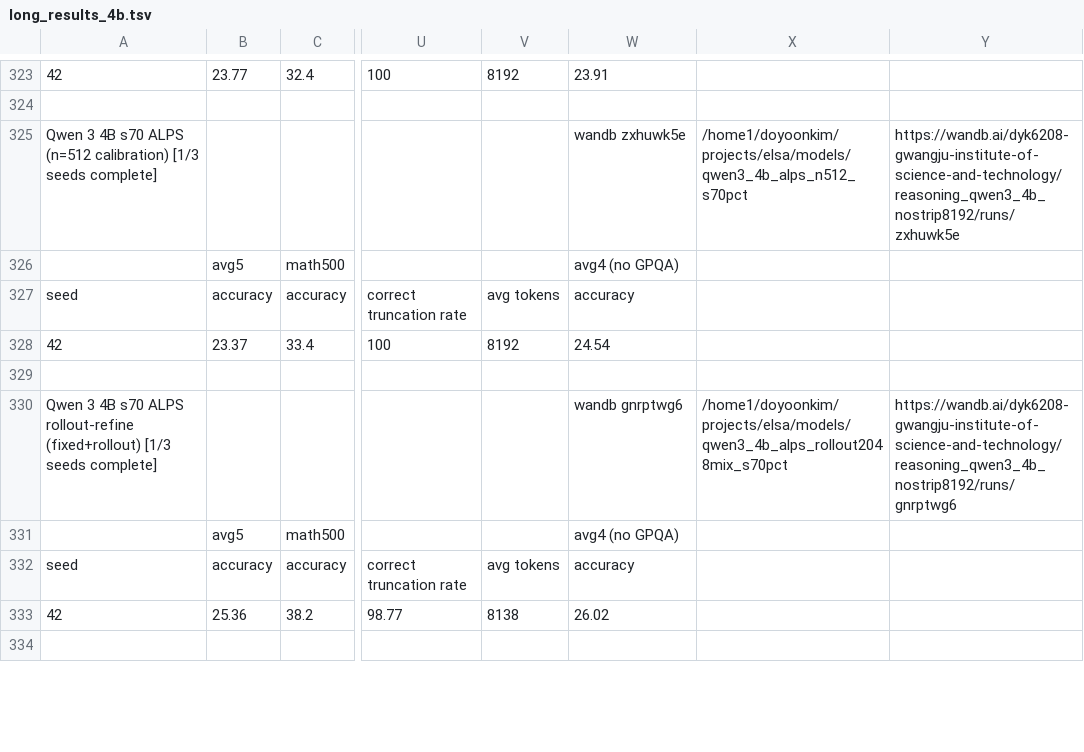
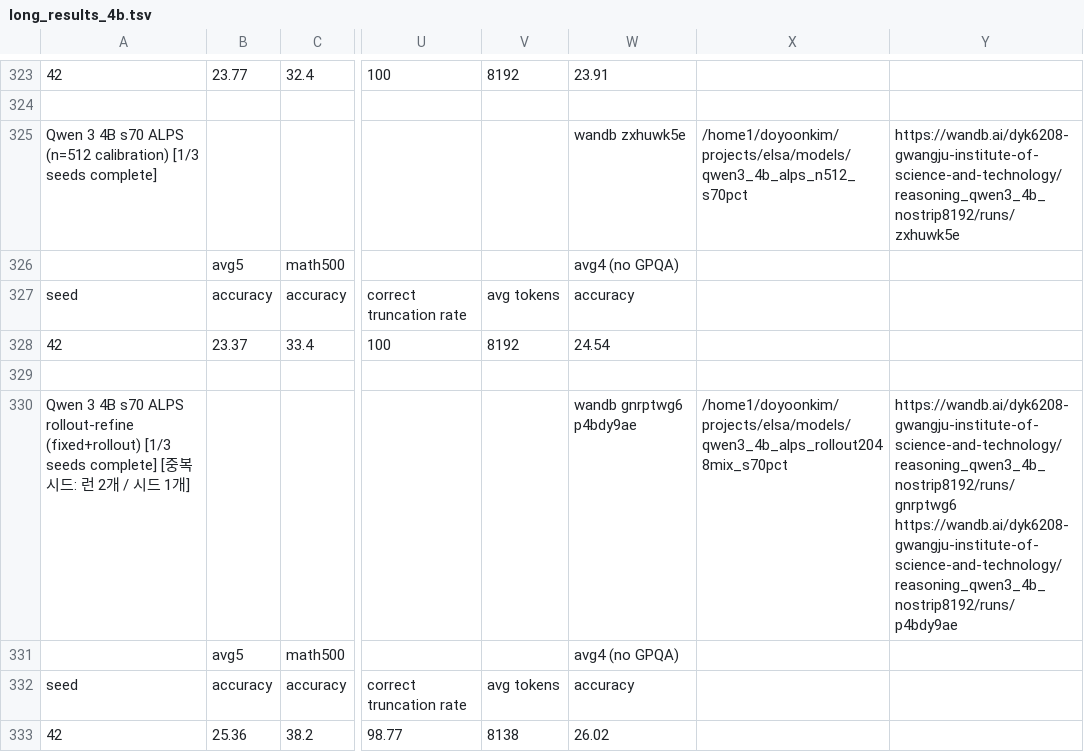
Before and after one commit to cosmos1030/onpolicyelsa_code, a TSV file: long_tsv_results/4b/long_results_4b.tsv, drawn as a sheet; only a part is shown, gaps mark what is left out; the shorter side is filled out with more unchanged rows; the diff names each change by its address in the sheet, - before the commit and + after, or states it on an @@ line.

```diff
--- a/long_tsv_results/4b/long_results_4b.tsv
+++ b/long_tsv_results/4b/long_results_4b.tsv
-A330: …seeds complete]
+A330: …seeds complete] [중복시드: 런 2개 / 시드 1개]
-W330: wandb gnrptwg6
+W330: wandb gnrptwg6 p4bdy9ae
-Y330: https://wandb.ai/dyk6208-gwangju-institute-of-science-and-technology/reasoning_qwen3_4b_nostrip8192/runs/gnrptwg6
+Y330: https://wandb.ai/dyk6208-gwangju-institute-of-science-and-technology/reasoning_qwen3_4b_nostrip8192/runs/gnrptwg6 https://wandb.ai/dyk6208-gwangju-institute-of-science-and-technology/reasoning_qwen3_4b_nostrip8192/runs/p4bdy9ae
```
Also changed, not shown: long_tsv_results/1.7b/runs_1.7b.tsv, long_tsv_results/4b/runs_4b.tsv, 3 other files.
